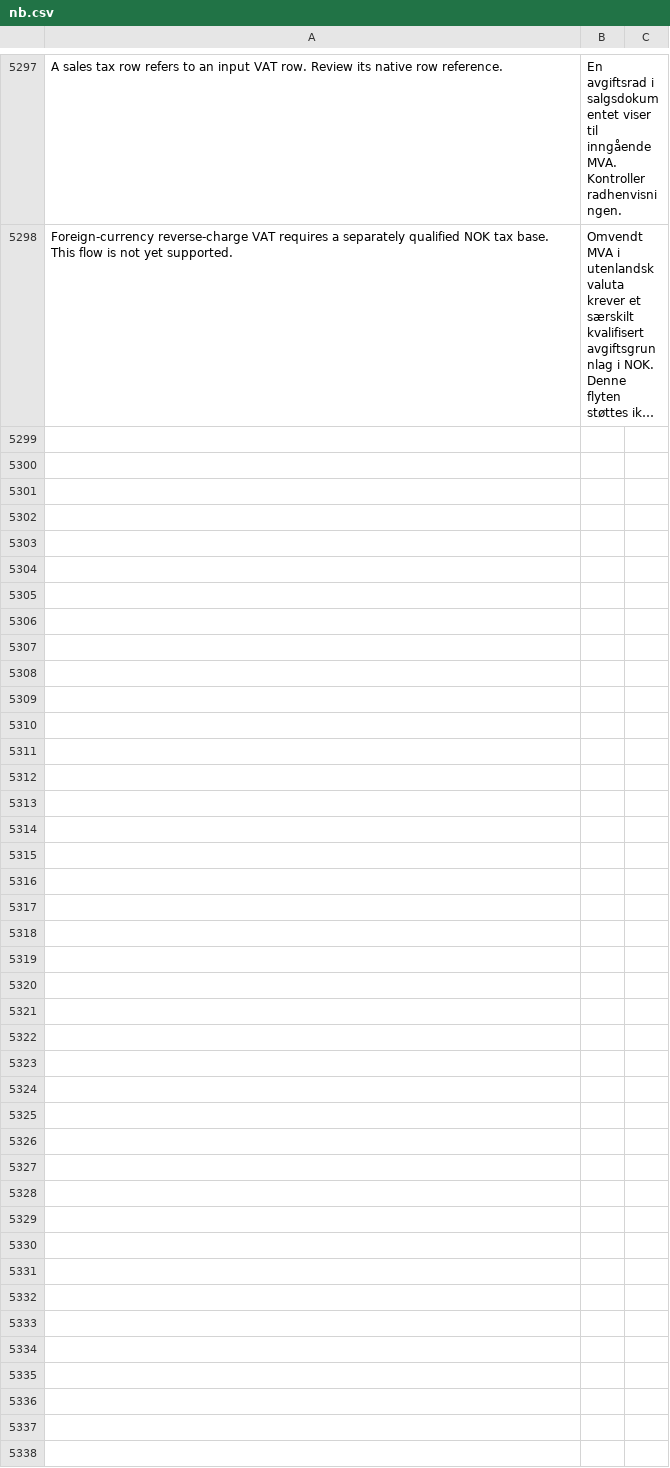
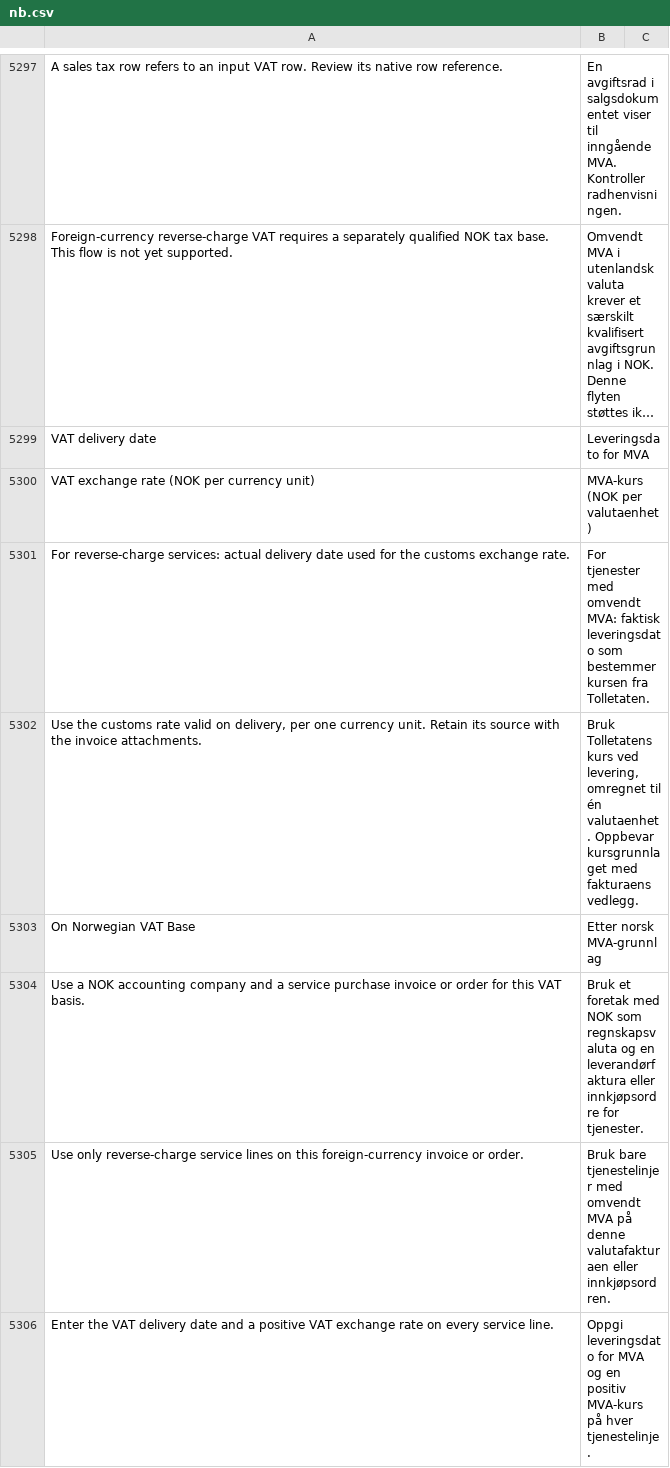
Before and after one commit to mfuryto/erpnext-norway, a CSV file: apps/erpnext_norway/erpnext_norway/translations/nb.csv, drawn as a sheet; only a part is shown, gaps mark what is left out; long unchanged cells end in …; the diff covers the shown part only; the diff names each change by its address in the sheet, - before the commit and + after, or states it on an @@ line.

Commit message:
Use native tax basis hooks for registered foreign service VAT

```diff
--- a/apps/erpnext_norway/erpnext_norway/translations/nb.csv
+++ b/apps/erpnext_norway/erpnext_norway/translations/nb.csv
+row 5299: VAT delivery date | Leveringsdato for MVA
+row 5300: VAT exchange rate (NOK per currency unit) | MVA-kurs (NOK per valutaenhet)
+row 5301: For reverse-charge services: actual delivery date used for the customs exchange rate. | For tjenester med omvendt MVA: faktisk leveringsdato som bestemmer kursen fra Tolletaten.
+row 5302: Use the customs rate valid on delivery, per one currency unit. Retain its source with the invoice attachments. | Bruk Tolletatens kurs ved levering, omregnet til én valutaenhet. Oppbevar kursgrunnlaget med fakturaens vedlegg.
+row 5303: On Norwegian VAT Base | Etter norsk MVA-grunnlag
+row 5304: Use a NOK accounting company and a service purchase invoice or order for this VAT basis. | Bruk et foretak med NOK som regnskapsvaluta og en leverandørfaktura eller innkjøpsordre for tjenester.
+row 5305: Use only reverse-charge service lines on this foreign-currency invoice or order. | Bruk bare tjenestelinjer med omvendt MVA på denne valutafakturaen eller innkjøpsordren.
+row 5306: Enter the VAT delivery date and a positive VAT exchange rate on every service line. | Oppgi leveringsdato for MVA og en positiv MVA-kurs på hver tjenestelinje.
```
Also changed, not shown: 7 added rows elsewhere in this file, 20 other files.
